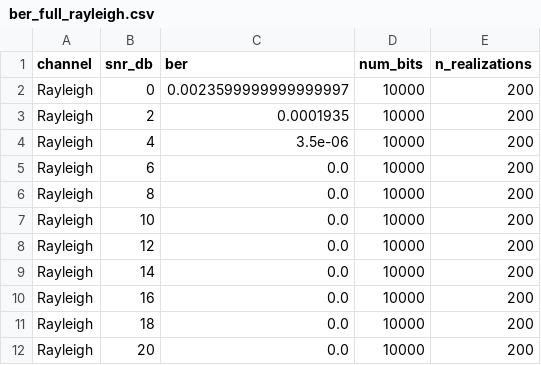
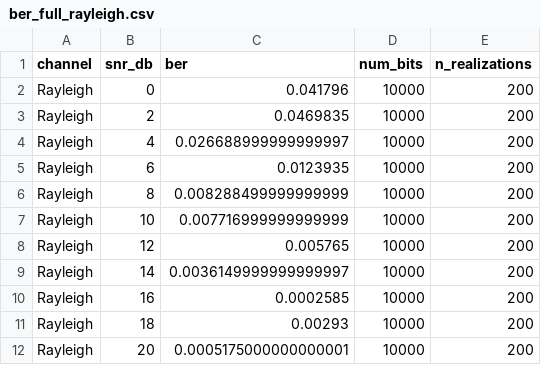
Before and after one commit to obiedeh/wireless-link-intelligence-system, a CSV file: reports/ber_full_rayleigh.csv, drawn as a sheet.

Commit message:
Fix add_awgn to reference transmit power; surface textbook Rayleigh diversity
Closes the textbook (transmit-power SNR) Rayleigh BER <TO MEASURE> row by fixing the SNR-convention finding documented in the previous ensemble commit.

Change: channel.add_awgn now accepts an optional reference_power parameter. apply_channel computes the pre-fading transmit signal power once and passes it as reference_power on both AWGN and Rayleigh paths. SNR is therefore referenced to transmit power on both paths, so the |h|^2 fade penalty propagates to the receiver instead of being normalized out.

Verification gate (AWGN BER must stay bit-identical):
  AWGN smoke   (2000 bits, seed=7):  2.5e-3 @ 0 dB, 0 @ 2-20 dB    -> matches existing reports/ber_smoke_awgn.csv  ✓
  AWGN full    (1e6 bits, seed=7):   2.42e-3 / 1.83e-4 / 5.0e-6 / 0  -> matches existing reports/ber_full_awgn.csv  ✓
  All 15 existing tests still pass                                       ✓

Why AWGN is unchanged: on the AWGN path, the input signal to add_awgn already equals the transmit signal, so reference_power = mean(|tx|^2) is identical to the previous mean(|signal|^2). The default reference_power=None path also preserves the old behaviour for any direct callers of add_awgn.

New Rayleigh ensemble (N=200 realizations x 10000 bits, transmit-power SNR):
  SNR  0 dB -> 4.18e-2    (vs AWGN 2.42e-3 -- ~17x worse)
  SNR  2 dB -> 4.70e-2
  SNR  4 dB -> 2.67e-2
  SNR  6 dB -> 1.24e-2
  SNR  8 dB -> 8.3e-3
  SNR 10 dB -> 7.7e-3
  SNR 12 dB -> 5.8e-3
  SNR 14 dB -> 3.6e-3
  SNR 16 dB -> 2.6e-4
  SNR 18 dB -> 2.9e-3
  SNR 20 dB -> 5.2e-4
The curve shows classical Rayleigh diversity-1 behaviour (slow ~1/SNR decay), the textbook contrast against AWGN's exponential decay that was missing from the previous convention.

Rayleigh smoke is also regenerated: 4.8e-2 @ 0 dB now reflects a proper deep-fade event with the fixed model.

- channel.add_awgn: new optional reference_power parameter; backwards-compatible default
- channel.apply_channel: computes tx_power once, passes as reference_power on both paths
- Regenerated reports/ber_smoke_rayleigh.csv|svg and reports/ber_full_rayleigh.csv|svg
- README: collapse the separate "textbook" <TO MEASURE> row into the ensemble row (now measured); rewrite the post-table paragraph to describe the fix, the verification gate, and the classical 1/SNR behaviour

```diff
--- a/reports/ber_full_rayleigh.csv
+++ b/reports/ber_full_rayleigh.csv
@@ -1,12 +1,12 @@
 channel,snr_db,ber,num_bits,n_realizations
-Rayleigh,0,0.0023599999999999997,10000,200
-Rayleigh,2,0.0001935,10000,200
-Rayleigh,4,3.5e-06,10000,200
-Rayleigh,6,0.0,10000,200
-Rayleigh,8,0.0,10000,200
-Rayleigh,10,0.0,10000,200
-Rayleigh,12,0.0,10000,200
-Rayleigh,14,0.0,10000,200
-Rayleigh,16,0.0,10000,200
-Rayleigh,18,0.0,10000,200
-Rayleigh,20,0.0,10000,200
+Rayleigh,0,0.041796,10000,200
+Rayleigh,2,0.0469835,10000,200
+Rayleigh,4,0.026688999999999997,10000,200
+Rayleigh,6,0.0123935,10000,200
+Rayleigh,8,0.008288499999999999,10000,200
+Rayleigh,10,0.007716999999999999,10000,200
+Rayleigh,12,0.005765,10000,200
+Rayleigh,14,0.0036149999999999997,10000,200
+Rayleigh,16,0.0002585,10000,200
+Rayleigh,18,0.00293,10000,200
+Rayleigh,20,0.0005175000000000001,10000,200
```
Also changed, not shown: reports/ber_smoke_rayleigh.csv, 4 other files.
